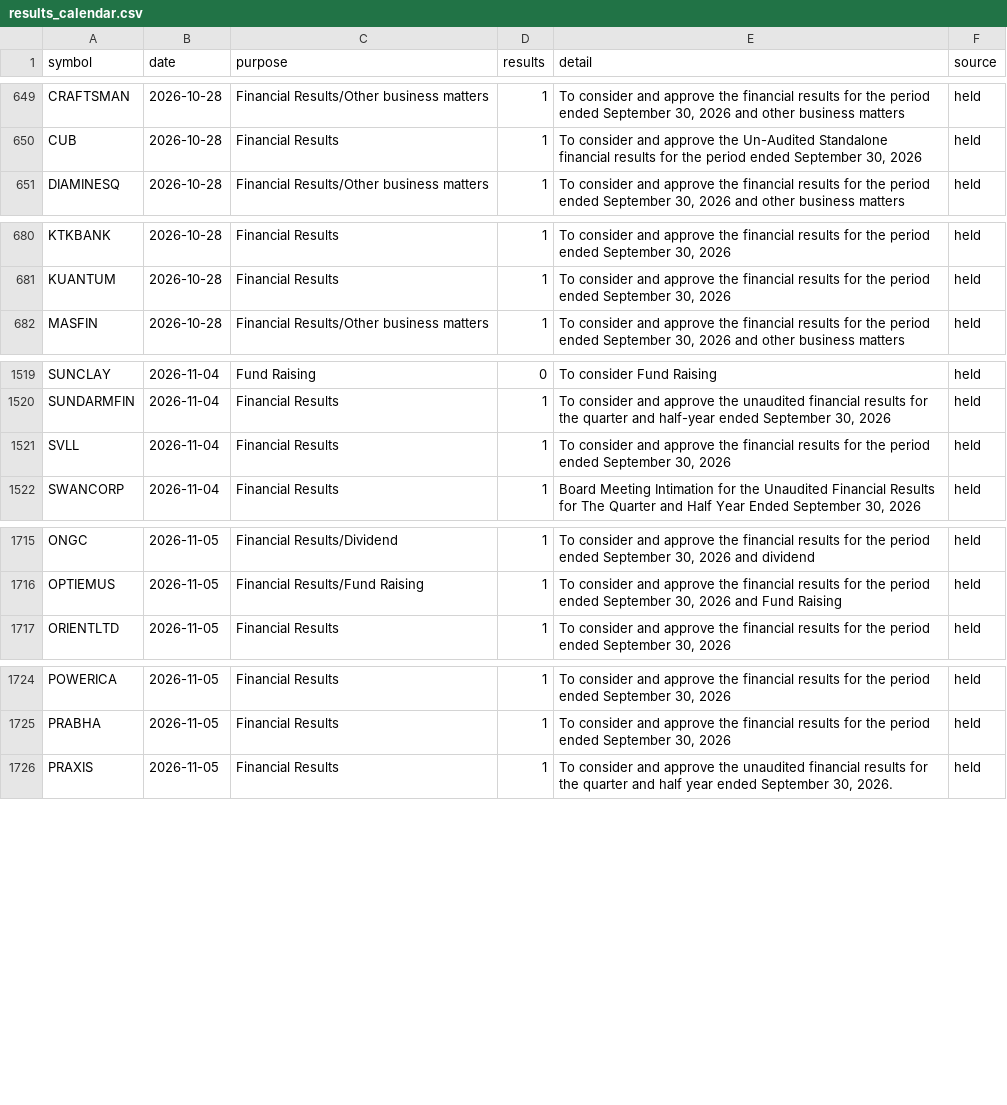
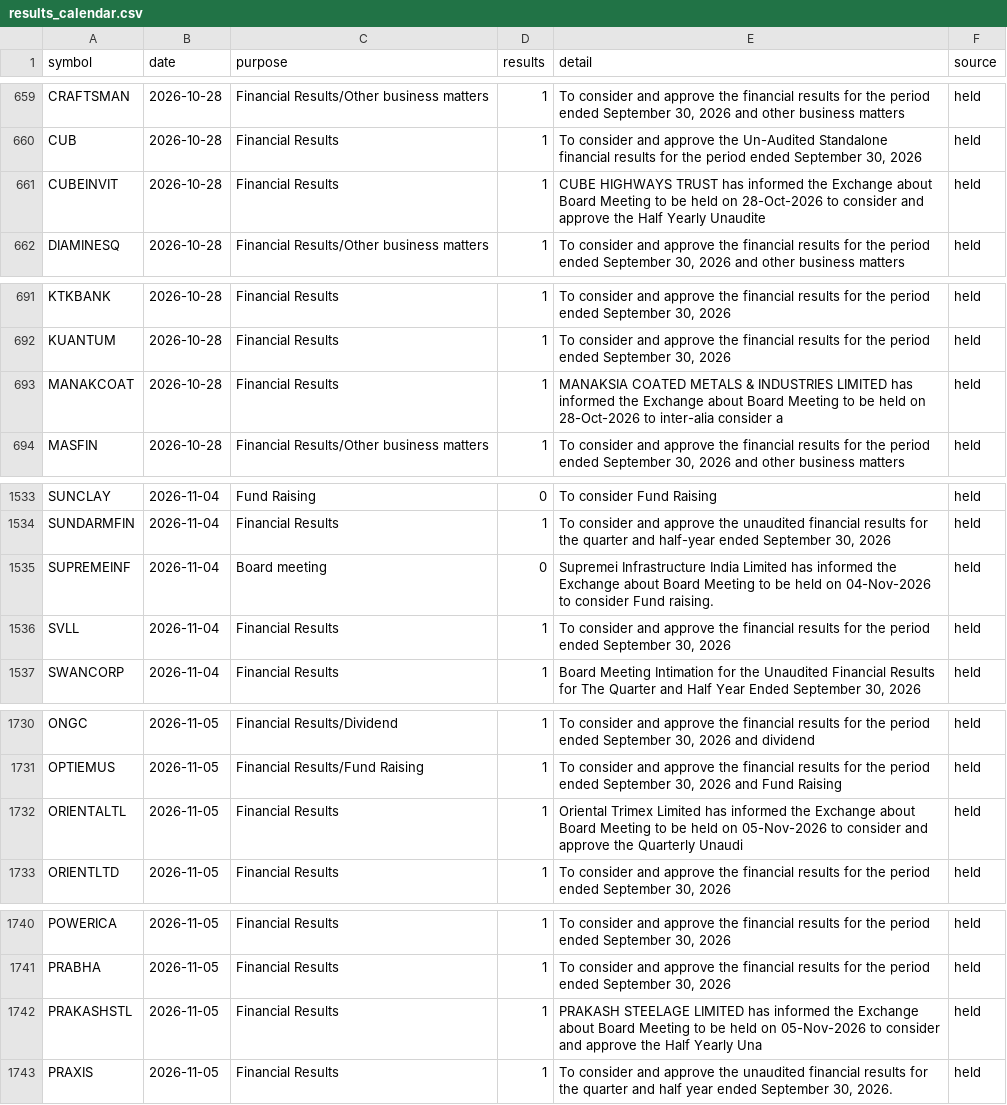
Before and after one commit to Pareshking/Paresh, a CSV file: data/results_calendar.csv, drawn as a sheet; only a part is shown, gaps mark what is left out; the diff covers the shown part only.

```diff
--- a/data/results_calendar.csv
+++ b/data/results_calendar.csv
@@ -650,2 +660,3 @@ CRAFTSMAN,2026-10-28,Financial Results/Other business matters,1,"To consider and
 CUB,2026-10-28,Financial Results,1,"To consider and approve the Un-Audited Standalone financial results for the period ended September 30, 2026",held
+CUBEINVIT,2026-10-28,Financial Results,1,CUBE HIGHWAYS TRUST has informed the Exchange about Board Meeting to be held on 28-Oct-2026 to consider and approve the Half Yearly Unaudite,held
 DIAMINESQ,2026-10-28,Financial Results/Other business matters,1,"To consider and approve the financial results for the period ended September 30, 2026 and other business matters",held
@@ -681,2 +692,3 @@ KTKBANK,2026-10-28,Financial Results,1,"To consider and approve the financial re
 KUANTUM,2026-10-28,Financial Results,1,"To consider and approve the financial results for the period ended September 30, 2026",held
+MANAKCOAT,2026-10-28,Financial Results,1,MANAKSIA COATED METALS & INDUSTRIES LIMITED has informed the Exchange about Board Meeting to be held on 28-Oct-2026 to inter-alia consider a,held
 MASFIN,2026-10-28,Financial Results/Other business matters,1,"To consider and approve the financial results for the period ended September 30, 2026 and other business matters",held
@@ -1520,2 +1534,3 @@ SUNCLAY,2026-11-04,Fund Raising,0,To consider Fund Raising,held
 SUNDARMFIN,2026-11-04,Financial Results,1,"To consider and approve the unaudited financial results for the quarter and half-year ended September 30, 2026",held
+SUPREMEINF,2026-11-04,Board meeting,0,Supremei Infrastructure India Limited has informed the Exchange about Board Meeting to be held on 04-Nov-2026 to consider Fund raising.,held
 SVLL,2026-11-04,Financial Results,1,"To consider and approve the financial results for the period ended September 30, 2026",held
@@ -1716,2 +1731,3 @@ ONGC,2026-11-05,Financial Results/Dividend,1,"To consider and approve the financ
 OPTIEMUS,2026-11-05,Financial Results/Fund Raising,1,"To consider and approve the financial results for the period ended September 30, 2026 and Fund Raising",held
+ORIENTALTL,2026-11-05,Financial Results,1,Oriental Trimex Limited has informed the Exchange about Board Meeting to be held on 05-Nov-2026 to consider and approve the Quarterly Unaudi,held
 ORIENTLTD,2026-11-05,Financial Results,1,"To consider and approve the financial results for the period ended September 30, 2026",held
@@ -1725,2 +1741,3 @@ POWERICA,2026-11-05,Financial Results,1,"To consider and approve the financial r
 PRABHA,2026-11-05,Financial Results,1,"To consider and approve the financial results for the period ended September 30, 2026",held
+PRAKASHSTL,2026-11-05,Financial Results,1,PRAKASH STEELAGE LIMITED has informed the Exchange about Board Meeting to be held on 05-Nov-2026 to consider and approve the Half Yearly Una,held
 PRAXIS,2026-11-05,Financial Results,1,"To consider and approve the unaudited financial results for the quarter and half year ended September 30, 2026.",held
```
Also changed, not shown: 15 added rows elsewhere in this file, 22 other files.
